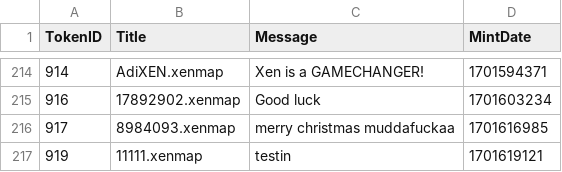
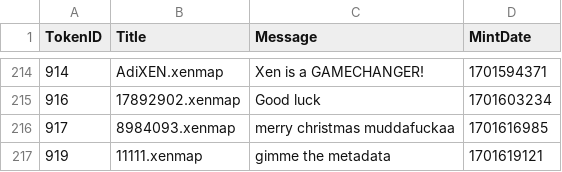
Before and after one commit to TreeCityWes/xenmap-stats, a CSV file: xenmaps_messages.csv, drawn as a sheet; only a part is shown, gaps mark what is left out.

```diff
--- a/xenmaps_messages.csv
+++ b/xenmaps_messages.csv
@@ -216,2 +216,2 @@ TokenID,Title,Message,MintDate
 917,8984093.xenmap,merry christmas muddafuckaa,1701616985
-919,11111.xenmap,testin,1701619121
+919,11111.xenmap,gimme the metadata,1701619121
```
Also changed, not shown: 1 other file.
